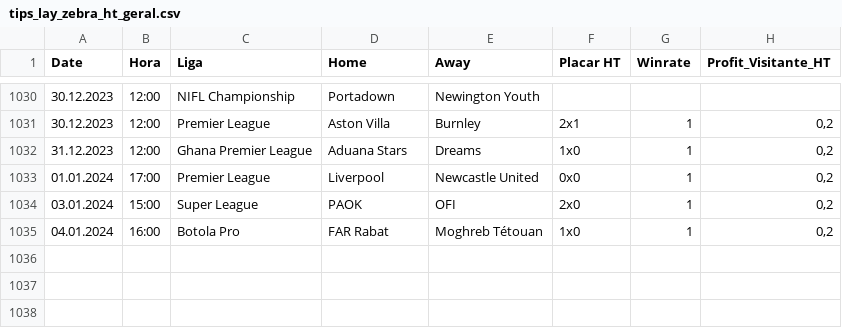
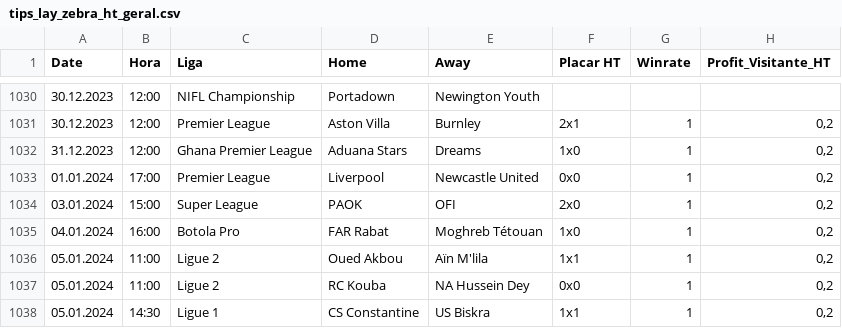
Before and after one commit to scooby75/bdfootball, a CSV file: tips_lay_zebra_ht_geral.csv, drawn as a sheet; only a part is shown, gaps mark what is left out; the diff names each change by its address in the sheet, - before the commit and + after, or states it on an @@ line.

```diff
--- a/tips_lay_zebra_ht_geral.csv
+++ b/tips_lay_zebra_ht_geral.csv
+row 1036: 05.01.2024 | 11:00 | Ligue 2 | Oued Akbou | Aïn M'lila | 1x1 | 1 | 0,2
+row 1037: 05.01.2024 | 11:00 | Ligue 2 | RC Kouba | NA Hussein Dey | 0x0 | 1 | 0,2
+row 1038: 05.01.2024 | 14:30 | Ligue 1 | CS Constantine | US Biskra | 1x1 | 1 | 0,2
```
Also changed, not shown: lay_02_ft_geral.csv, tips_ha_geral.csv, 1 other file.
